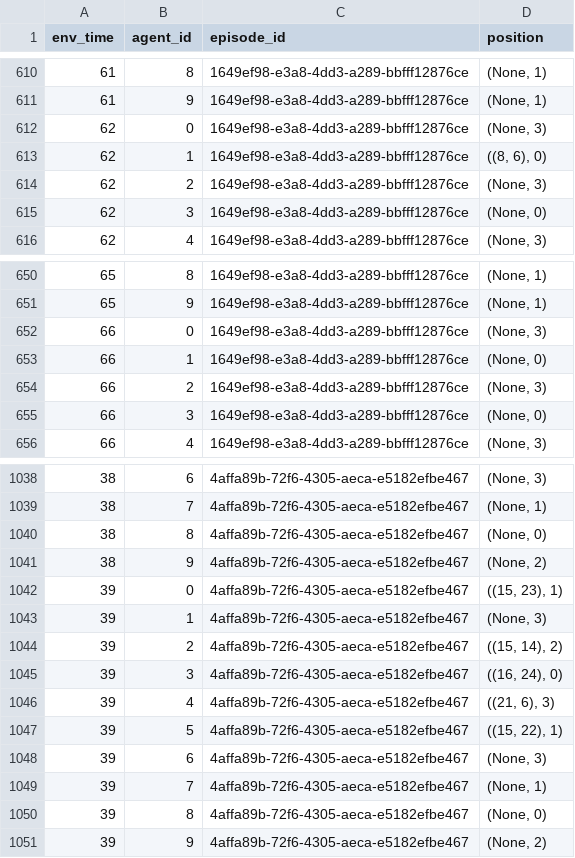
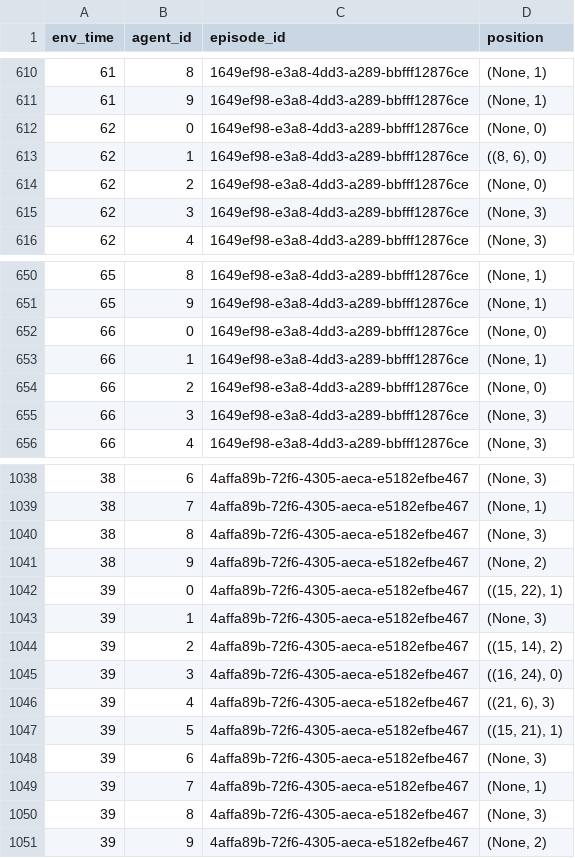
Before and after one commit to flatland-association/flatland-scenarios, a TSV file: trajectories/30x30 map/10_trains/event_logs/TrainMovementEvents.trains_positions.tsv, drawn as a sheet; only a part is shown, gaps mark what is left out; the diff covers the shown part only.

```diff
--- a/trajectories/30x30 map/10_trains/event_logs/TrainMovementEvents.trains_positions.tsv
+++ b/trajectories/30x30 map/10_trains/event_logs/TrainMovementEvents.trains_positions.tsv
@@ -611,6 +611,6 @@ env_time	agent_id	episode_id	position
 61	9	1649ef98-e3a8-4dd3-a289-bbfff12876ce	(None, 1)
-62	0	1649ef98-e3a8-4dd3-a289-bbfff12876ce	(None, 3)
+62	0	1649ef98-e3a8-4dd3-a289-bbfff12876ce	(None, 0)
 62	1	1649ef98-e3a8-4dd3-a289-bbfff12876ce	((8, 6), 0)
-62	2	1649ef98-e3a8-4dd3-a289-bbfff12876ce	(None, 3)
-62	3	1649ef98-e3a8-4dd3-a289-bbfff12876ce	(None, 0)
+62	2	1649ef98-e3a8-4dd3-a289-bbfff12876ce	(None, 0)
+62	3	1649ef98-e3a8-4dd3-a289-bbfff12876ce	(None, 3)
 62	4	1649ef98-e3a8-4dd3-a289-bbfff12876ce	(None, 3)
@@ -651,6 +651,6 @@ env_time	agent_id	episode_id	position
 65	9	1649ef98-e3a8-4dd3-a289-bbfff12876ce	(None, 1)
-66	0	1649ef98-e3a8-4dd3-a289-bbfff12876ce	(None, 3)
-66	1	1649ef98-e3a8-4dd3-a289-bbfff12876ce	(None, 0)
-66	2	1649ef98-e3a8-4dd3-a289-bbfff12876ce	(None, 3)
-66	3	1649ef98-e3a8-4dd3-a289-bbfff12876ce	(None, 0)
+66	0	1649ef98-e3a8-4dd3-a289-bbfff12876ce	(None, 0)
+66	1	1649ef98-e3a8-4dd3-a289-bbfff12876ce	(None, 1)
+66	2	1649ef98-e3a8-4dd3-a289-bbfff12876ce	(None, 0)
+66	3	1649ef98-e3a8-4dd3-a289-bbfff12876ce	(None, 3)
 66	4	1649ef98-e3a8-4dd3-a289-bbfff12876ce	(None, 3)
@@ -1039,5 +1039,5 @@ env_time	agent_id	episode_id	position
 38	7	4affa89b-72f6-4305-aeca-e5182efbe467	(None, 1)
-38	8	4affa89b-72f6-4305-aeca-e5182efbe467	(None, 0)
+38	8	4affa89b-72f6-4305-aeca-e5182efbe467	(None, 3)
 38	9	4affa89b-72f6-4305-aeca-e5182efbe467	(None, 2)
-39	0	4affa89b-72f6-4305-aeca-e5182efbe467	((15, 23), 1)
+39	0	4affa89b-72f6-4305-aeca-e5182efbe467	((15, 22), 1)
 39	1	4affa89b-72f6-4305-aeca-e5182efbe467	(None, 3)
@@ -1046,6 +1046,6 @@ env_time	agent_id	episode_id	position
 39	4	4affa89b-72f6-4305-aeca-e5182efbe467	((21, 6), 3)
-39	5	4affa89b-72f6-4305-aeca-e5182efbe467	((15, 22), 1)
+39	5	4affa89b-72f6-4305-aeca-e5182efbe467	((15, 21), 1)
 39	6	4affa89b-72f6-4305-aeca-e5182efbe467	(None, 3)
 39	7	4affa89b-72f6-4305-aeca-e5182efbe467	(None, 1)
-39	8	4affa89b-72f6-4305-aeca-e5182efbe467	(None, 0)
+39	8	4affa89b-72f6-4305-aeca-e5182efbe467	(None, 3)
 39	9	4affa89b-72f6-4305-aeca-e5182efbe467	(None, 2)
```
Also changed, not shown: 92 edited cells elsewhere in this file, trajectories/30x30 map/15_trains/event_logs/TrainMovementEvents.trains_arrived.tsv, 5 other files.
